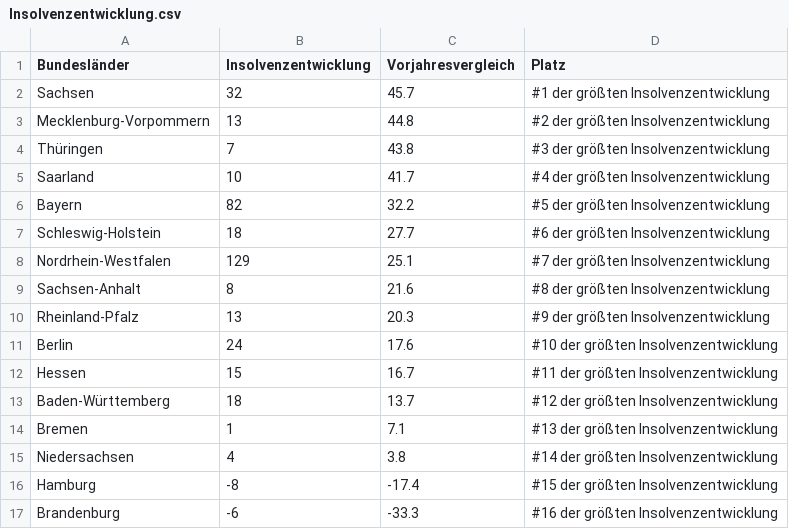
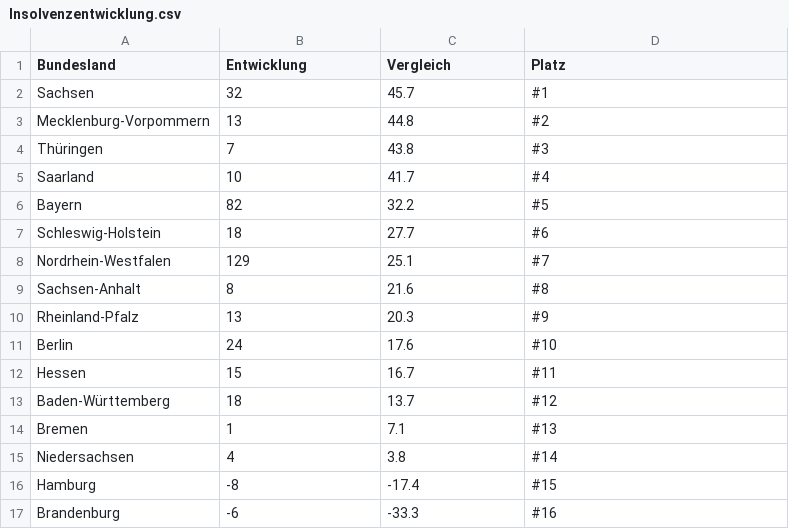
Before and after one commit to GabrielKnoll/InfosVis-Team31, a CSV file: Dataset/csv/Insolvenzentwicklung.csv, drawn as a sheet.

```diff
--- a/Dataset/csv/Insolvenzentwicklung.csv
+++ b/Dataset/csv/Insolvenzentwicklung.csv
@@ -1,17 +1,17 @@
-Bundesländer,Insolvenzentwicklung,Vorjahresvergleich,Platz
-Sachsen,32,45.7,#1 der größten Insolvenzentwicklung
-Mecklenburg-Vorpommern,13,44.8,#2 der größten Insolvenzentwicklung
-Thüringen,7,43.8,#3 der größten Insolvenzentwicklung
-Saarland,10,41.7,#4 der größten Insolvenzentwicklung
-Bayern,82,32.2,#5 der größten Insolvenzentwicklung
-Schleswig-Holstein,18,27.7,#6 der größten Insolvenzentwicklung
-Nordrhein-Westfalen,129,25.1,#7 der größten Insolvenzentwicklung
-Sachsen-Anhalt,8,21.6,#8 der größten Insolvenzentwicklung
-Rheinland-Pfalz,13,20.3,#9 der größten Insolvenzentwicklung
-Berlin,24,17.6,#10 der größten Insolvenzentwicklung
-Hessen,15,16.7,#11 der größten Insolvenzentwicklung
-Baden-Württemberg,18,13.7,#12 der größten Insolvenzentwicklung
-Bremen,1,7.1,#13 der größten Insolvenzentwicklung
-Niedersachsen,4,3.8,#14 der größten Insolvenzentwicklung
-Hamburg,-8,-17.4,#15 der größten Insolvenzentwicklung
-Brandenburg,-6,-33.3,#16 der größten Insolvenzentwicklung
+Bundesland,Entwicklung,Vergleich,Platz
+Sachsen,32,45.7,#1
+Mecklenburg-Vorpommern,13,44.8,#2
+Thüringen,7,43.8,#3
+Saarland,10,41.7,#4
+Bayern,82,32.2,#5
+Schleswig-Holstein,18,27.7,#6
+Nordrhein-Westfalen,129,25.1,#7
+Sachsen-Anhalt,8,21.6,#8
+Rheinland-Pfalz,13,20.3,#9
+Berlin,24,17.6,#10
+Hessen,15,16.7,#11
+Baden-Württemberg,18,13.7,#12
+Bremen,1,7.1,#13
+Niedersachsen,4,3.8,#14
+Hamburg,-8,-17.4,#15
+Brandenburg,-6,-33.3,#16
```
Also changed, not shown: Dataset/csv/Arbeitsplatzverlust.csv, Dataset/csv/Umsatzrückgang.csv, 1 other file.
